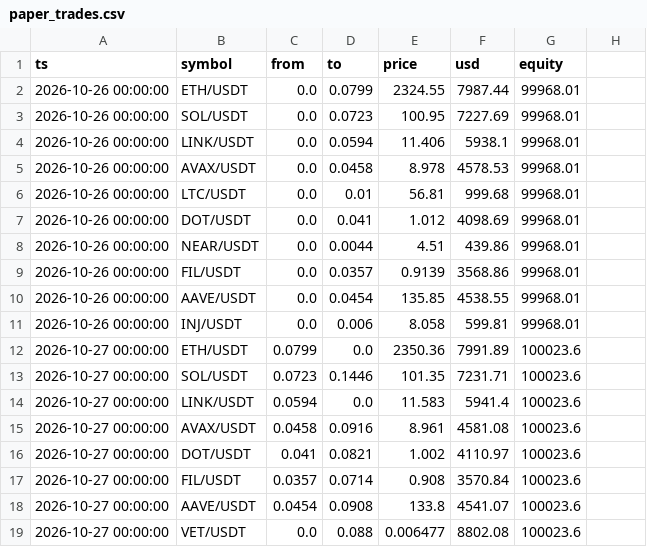
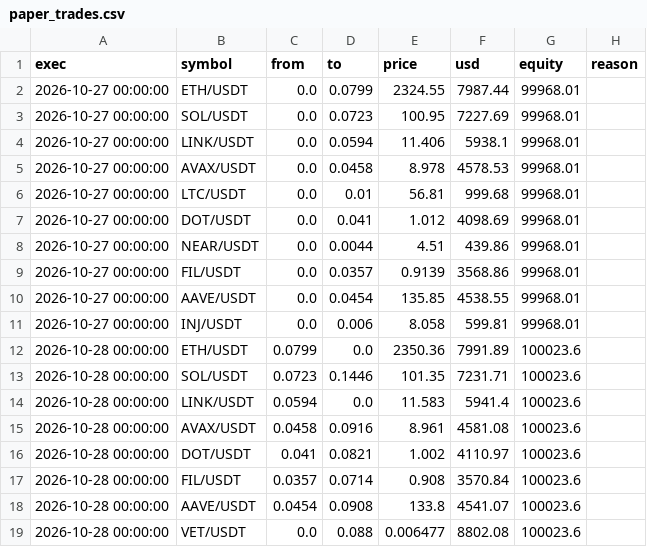
Before and after one commit to Jendidi/crypto-paper-bot, a CSV file: paper_trades.csv, drawn as a sheet.

```diff
--- a/paper_trades.csv
+++ b/paper_trades.csv
@@ -1,19 +1,19 @@
-ts,symbol,from,to,price,usd,equity
-2026-10-26 00:00:00,ETH/USDT,0.0,0.0799,2324.55,7987.44,99968.01
-2026-10-26 00:00:00,SOL/USDT,0.0,0.0723,100.95,7227.69,99968.01
-2026-10-26 00:00:00,LINK/USDT,0.0,0.0594,11.406,5938.1,99968.01
-2026-10-26 00:00:00,AVAX/USDT,0.0,0.0458,8.978,4578.53,99968.01
-2026-10-26 00:00:00,LTC/USDT,0.0,0.01,56.81,999.68,99968.01
-2026-10-26 00:00:00,DOT/USDT,0.0,0.041,1.012,4098.69,99968.01
-2026-10-26 00:00:00,NEAR/USDT,0.0,0.0044,4.51,439.86,99968.01
-2026-10-26 00:00:00,FIL/USDT,0.0,0.0357,0.9139,3568.86,99968.01
-2026-10-26 00:00:00,AAVE/USDT,0.0,0.0454,135.85,4538.55,99968.01
-2026-10-26 00:00:00,INJ/USDT,0.0,0.006,8.058,599.81,99968.01
-2026-10-27 00:00:00,ETH/USDT,0.0799,0.0,2350.36,7991.89,100023.6
-2026-10-27 00:00:00,SOL/USDT,0.0723,0.1446,101.35,7231.71,100023.6
-2026-10-27 00:00:00,LINK/USDT,0.0594,0.0,11.583,5941.4,100023.6
-2026-10-27 00:00:00,AVAX/USDT,0.0458,0.0916,8.961,4581.08,100023.6
-2026-10-27 00:00:00,DOT/USDT,0.041,0.0821,1.002,4110.97,100023.6
-2026-10-27 00:00:00,FIL/USDT,0.0357,0.0714,0.908,3570.84,100023.6
-2026-10-27 00:00:00,AAVE/USDT,0.0454,0.0908,133.8,4541.07,100023.6
-2026-10-27 00:00:00,VET/USDT,0.0,0.088,0.006477,8802.08,100023.6
+exec,symbol,from,to,price,usd,equity,reason
+2026-10-27 00:00:00,ETH/USDT,0.0,0.0799,2324.55,7987.44,99968.01,
+2026-10-27 00:00:00,SOL/USDT,0.0,0.0723,100.95,7227.69,99968.01,
+2026-10-27 00:00:00,LINK/USDT,0.0,0.0594,11.406,5938.1,99968.01,
+2026-10-27 00:00:00,AVAX/USDT,0.0,0.0458,8.978,4578.53,99968.01,
+2026-10-27 00:00:00,LTC/USDT,0.0,0.01,56.81,999.68,99968.01,
+2026-10-27 00:00:00,DOT/USDT,0.0,0.041,1.012,4098.69,99968.01,
+2026-10-27 00:00:00,NEAR/USDT,0.0,0.0044,4.51,439.86,99968.01,
+2026-10-27 00:00:00,FIL/USDT,0.0,0.0357,0.9139,3568.86,99968.01,
+2026-10-27 00:00:00,AAVE/USDT,0.0,0.0454,135.85,4538.55,99968.01,
+2026-10-27 00:00:00,INJ/USDT,0.0,0.006,8.058,599.81,99968.01,
+2026-10-28 00:00:00,ETH/USDT,0.0799,0.0,2350.36,7991.89,100023.6,
+2026-10-28 00:00:00,SOL/USDT,0.0723,0.1446,101.35,7231.71,100023.6,
+2026-10-28 00:00:00,LINK/USDT,0.0594,0.0,11.583,5941.4,100023.6,
+2026-10-28 00:00:00,AVAX/USDT,0.0458,0.0916,8.961,4581.08,100023.6,
+2026-10-28 00:00:00,DOT/USDT,0.041,0.0821,1.002,4110.97,100023.6,
+2026-10-28 00:00:00,FIL/USDT,0.0357,0.0714,0.908,3570.84,100023.6,
+2026-10-28 00:00:00,AAVE/USDT,0.0454,0.0908,133.8,4541.07,100023.6,
+2026-10-28 00:00:00,VET/USDT,0.0,0.088,0.006477,8802.08,100023.6,
```
Also changed, not shown: paper_equity.csv, 2 other files.
